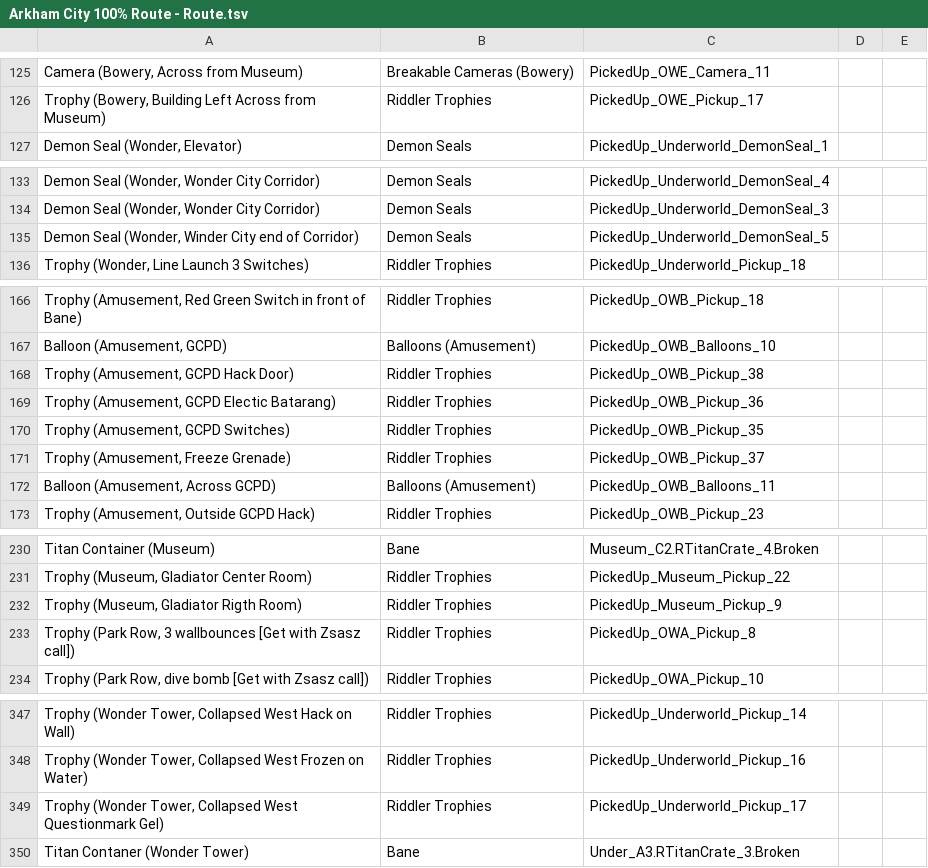
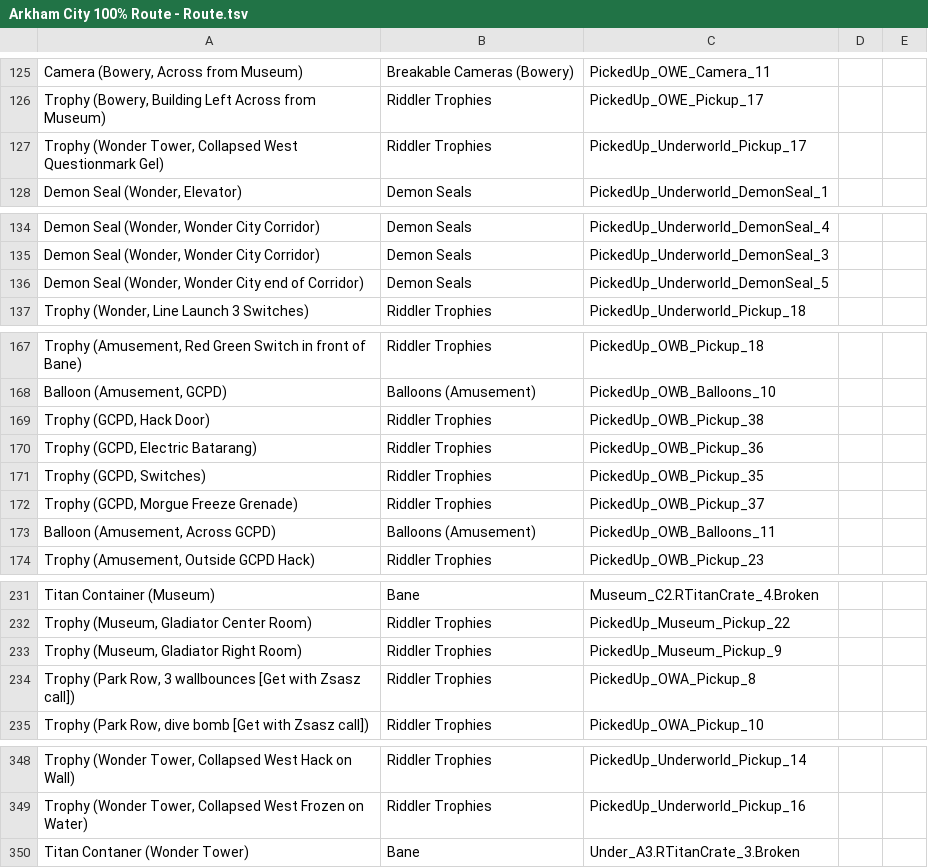
Before and after one commit to oneeyeddeacon/ArkhamCityDisplay, a TSV file: ArkhamCityDisplay/Arkham City 100% Route - Route.tsv, drawn as a sheet; only a part is shown, gaps mark what is left out.

Commit message:
Fixed Wonder City trophy order, fixed minor typos

```diff
--- a/ArkhamCityDisplay/Arkham City 100% Route - Route.tsv
+++ b/ArkhamCityDisplay/Arkham City 100% Route - Route.tsv
@@ -126,2 +126,3 @@ Camera (Bowery, Across from Museum)	Breakable Cameras (Bowery)	PickedUp_OWE_Came
 Trophy (Bowery, Building Left Across from Museum)	Riddler Trophies	PickedUp_OWE_Pickup_17		
+Trophy (Wonder Tower, Collapsed West Questionmark Gel)	Riddler Trophies	PickedUp_Underworld_Pickup_17		
 Demon Seal (Wonder, Elevator)	Demon Seals	PickedUp_Underworld_DemonSeal_1		
@@ -134,3 +135,3 @@ Demon Seal (Wonder, Wonder City Corridor)	Demon Seals	PickedUp_Underworld_DemonS
 Demon Seal (Wonder, Wonder City Corridor)	Demon Seals	PickedUp_Underworld_DemonSeal_3		
-Demon Seal (Wonder, Winder City end of Corridor)	Demon Seals	PickedUp_Underworld_DemonSeal_5		
+Demon Seal (Wonder, Wonder City end of Corridor)	Demon Seals	PickedUp_Underworld_DemonSeal_5		
 Trophy (Wonder, Line Launch 3 Switches)	Riddler Trophies	PickedUp_Underworld_Pickup_18		
@@ -167,6 +168,6 @@ Trophy (Amusement, Red Green Switch in front of Bane)	Riddler Trophies	PickedUp_
 Balloon (Amusement, GCPD)	Balloons (Amusement)	PickedUp_OWB_Balloons_10		
-Trophy (Amusement, GCPD Hack Door)	Riddler Trophies	PickedUp_OWB_Pickup_38		
-Trophy (Amusement, GCPD Electic Batarang)	Riddler Trophies	PickedUp_OWB_Pickup_36		
-Trophy (Amusement, GCPD Switches)	Riddler Trophies	PickedUp_OWB_Pickup_35		
-Trophy (Amusement, Freeze Grenade)	Riddler Trophies	PickedUp_OWB_Pickup_37		
+Trophy (GCPD, Hack Door)	Riddler Trophies	PickedUp_OWB_Pickup_38		
+Trophy (GCPD, Electric Batarang)	Riddler Trophies	PickedUp_OWB_Pickup_36		
+Trophy (GCPD, Switches)	Riddler Trophies	PickedUp_OWB_Pickup_35		
+Trophy (GCPD, Morgue Freeze Grenade)	Riddler Trophies	PickedUp_OWB_Pickup_37		
 Balloon (Amusement, Across GCPD)	Balloons (Amusement)	PickedUp_OWB_Balloons_11		
@@ -231,3 +232,3 @@ Titan Container (Museum)	Bane	Museum_C2.RTitanCrate_4.Broken
 Trophy (Museum, Gladiator Center Room)	Riddler Trophies	PickedUp_Museum_Pickup_22		
-Trophy (Museum, Gladiator Rigth Room)	Riddler Trophies	PickedUp_Museum_Pickup_9		
+Trophy (Museum, Gladiator Right Room)	Riddler Trophies	PickedUp_Museum_Pickup_9		
 Trophy (Park Row, 3 wallbounces [Get with Zsasz call])	Riddler Trophies	PickedUp_OWA_Pickup_8		
@@ -348,3 +349,2 @@ Trophy (Wonder Tower, Collapsed West Hack on Wall)	Riddler Trophies	PickedUp_Und
 Trophy (Wonder Tower, Collapsed West Frozen on Water)	Riddler Trophies	PickedUp_Underworld_Pickup_16		
-Trophy (Wonder Tower, Collapsed West Questionmark Gel)	Riddler Trophies	PickedUp_Underworld_Pickup_17		
 Titan Contaner (Wonder Tower)	Bane	Under_A3.RTitanCrate_3.Broken		
```
